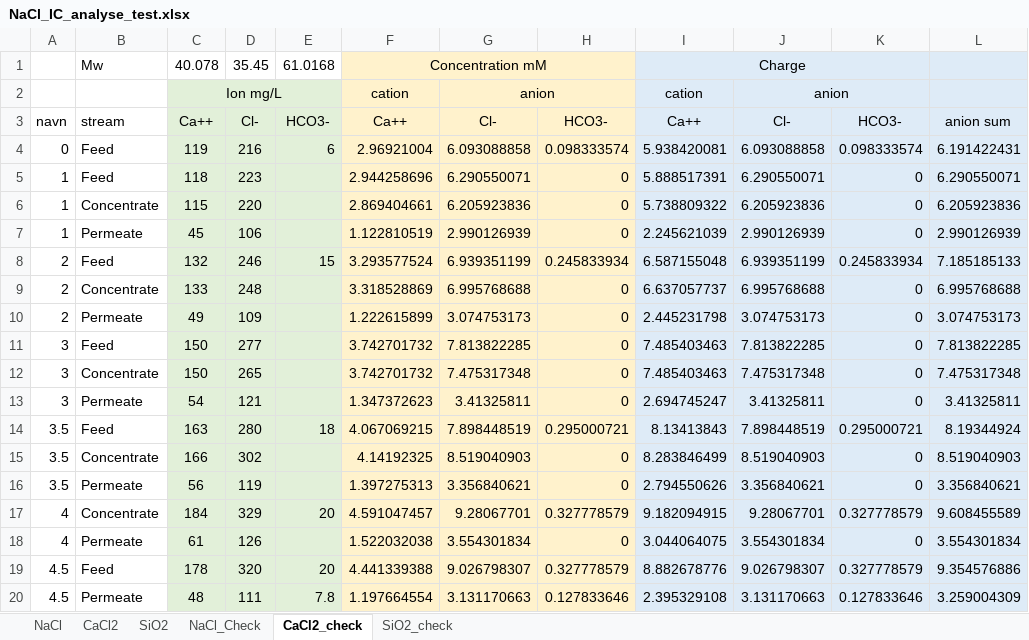
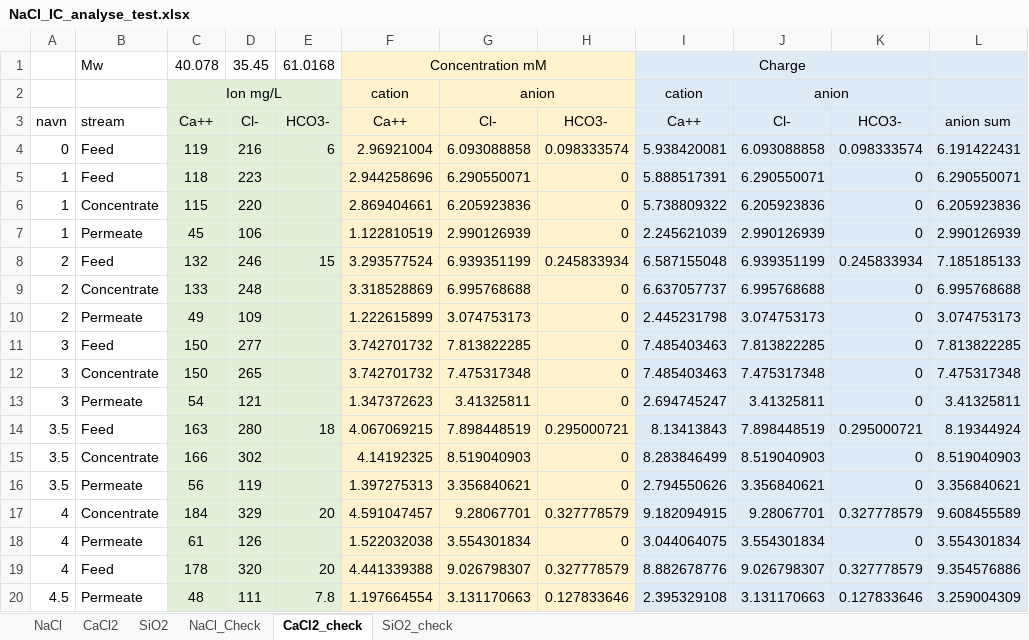
Before and after one commit to Steffen-Lykke/Speciale, an Excel workbook: data/NaCl_IC_analyse_test.xlsx, sheet CaCl2_check, drawn as a sheet; only a part is shown; values as stored, in another font and other column widths than the file's, no borders; the diff names each change by its address in the sheet, - before the commit and + after, or states it on an @@ line.

```diff
--- a/data/NaCl_IC_analyse_test.xlsx (sheet CaCl2_check)
+++ b/data/NaCl_IC_analyse_test.xlsx (sheet CaCl2_check)
-A19: 4.5
+A19: 4
```
Also changed, not shown: sheet CaCl2, sheet SiO2, sheet NaCl, sheet SiO2_check, sheet NaCl_Check, 8 other files.
